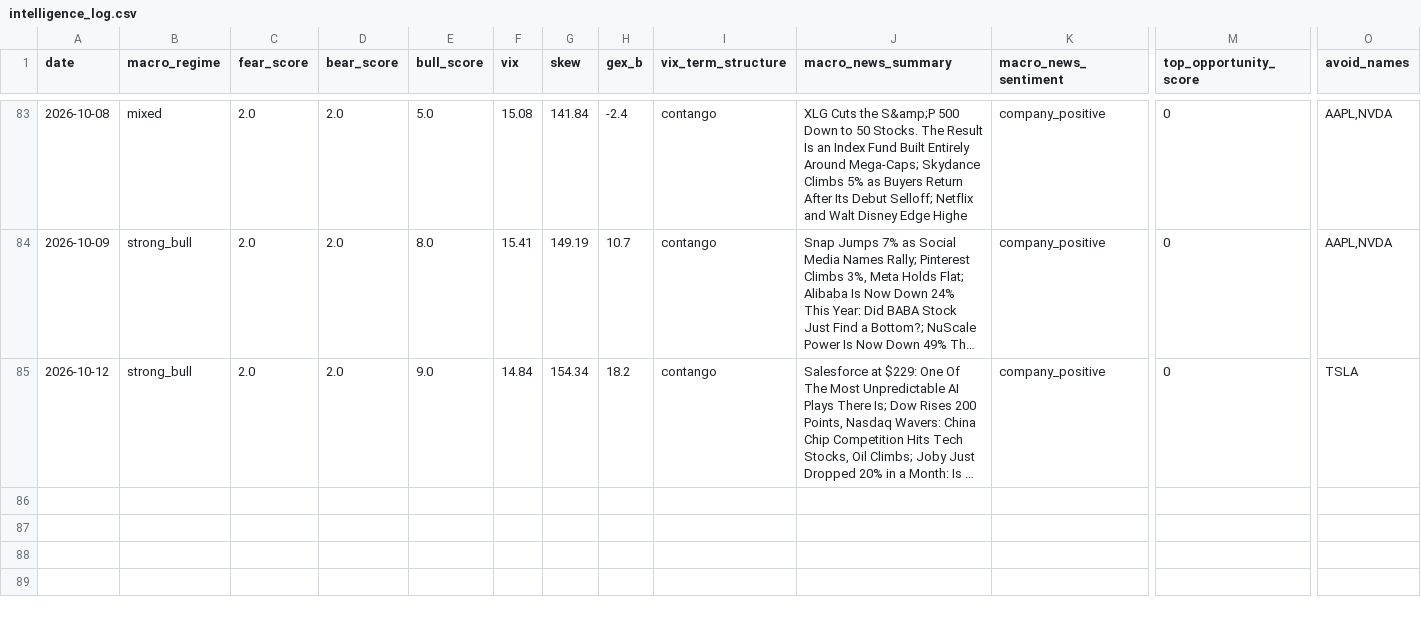
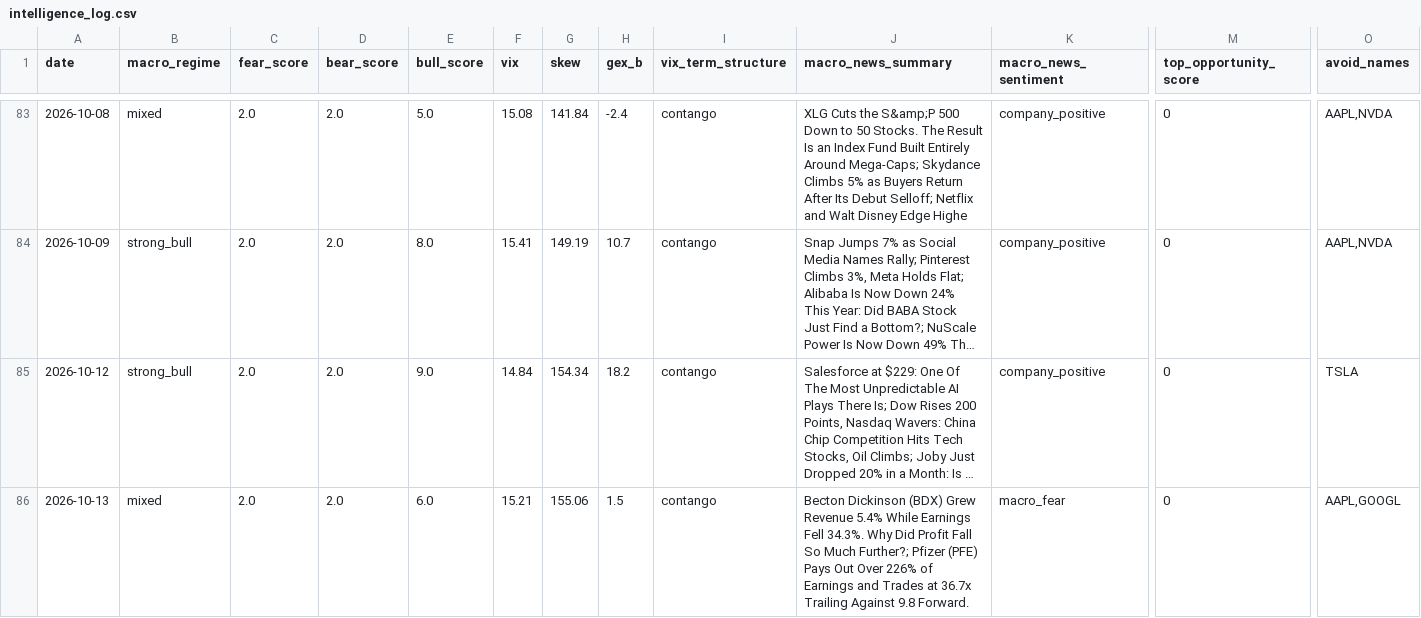
Before and after one commit to one7rade-byte/gex-tracker, a CSV file: intelligence_log.csv, drawn as a sheet; only a part is shown, gaps mark what is left out; long unchanged cells end in …; rows hold the shown columns only; the diff names each change by its address in the sheet, - before the commit and + after, or states it on an @@ line.

Commit message:
Intelligence report 2026-10-13

```diff
--- a/intelligence_log.csv
+++ b/intelligence_log.csv
+row 86: 2026-10-13 | mixed | 2.0 | 2.0 | 6.0 | 15.21 | 155.06 | 1.5 | contango | Becton Dickinson (BDX) Grew Revenue 5.4% While Earnings Fell 34.3%. Why Did Profit Fall So Much Further?; Pfizer (PFE) Pays Out Over 226% of Earnings and Trades at 36.7x Trailing Against 9.8 Forward. | macro_fear | 0 | AAPL,GOOGL
```
Also changed, not shown: 1 other file.
